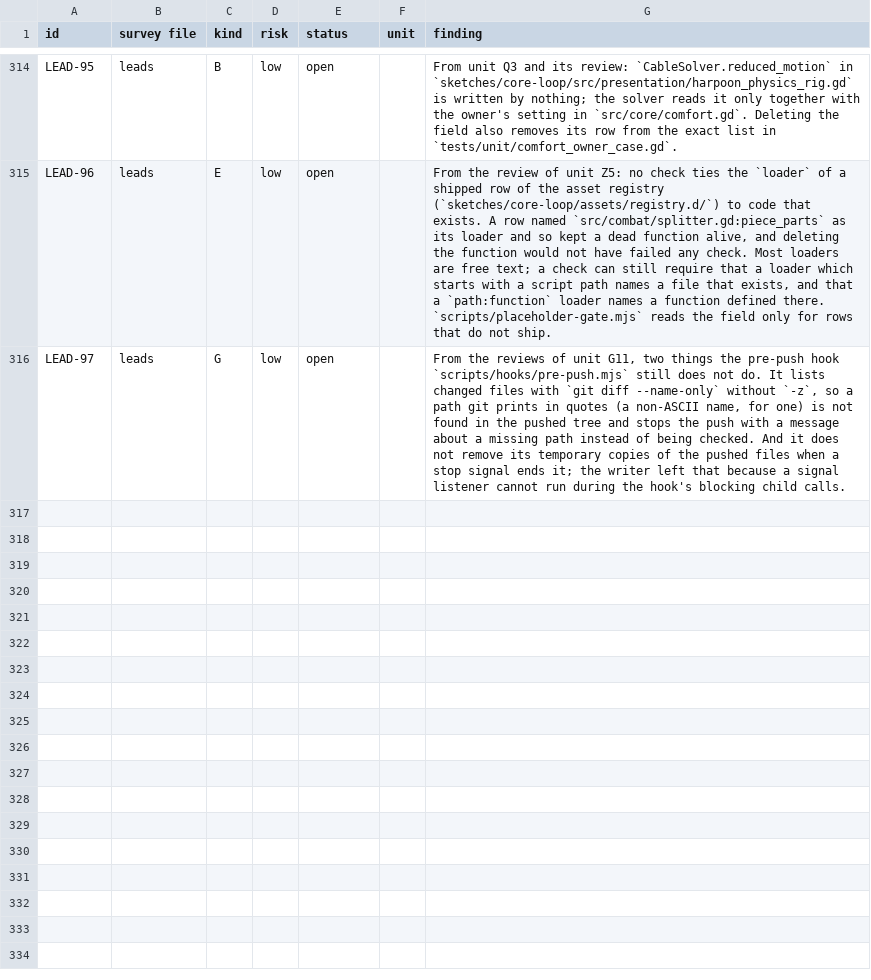
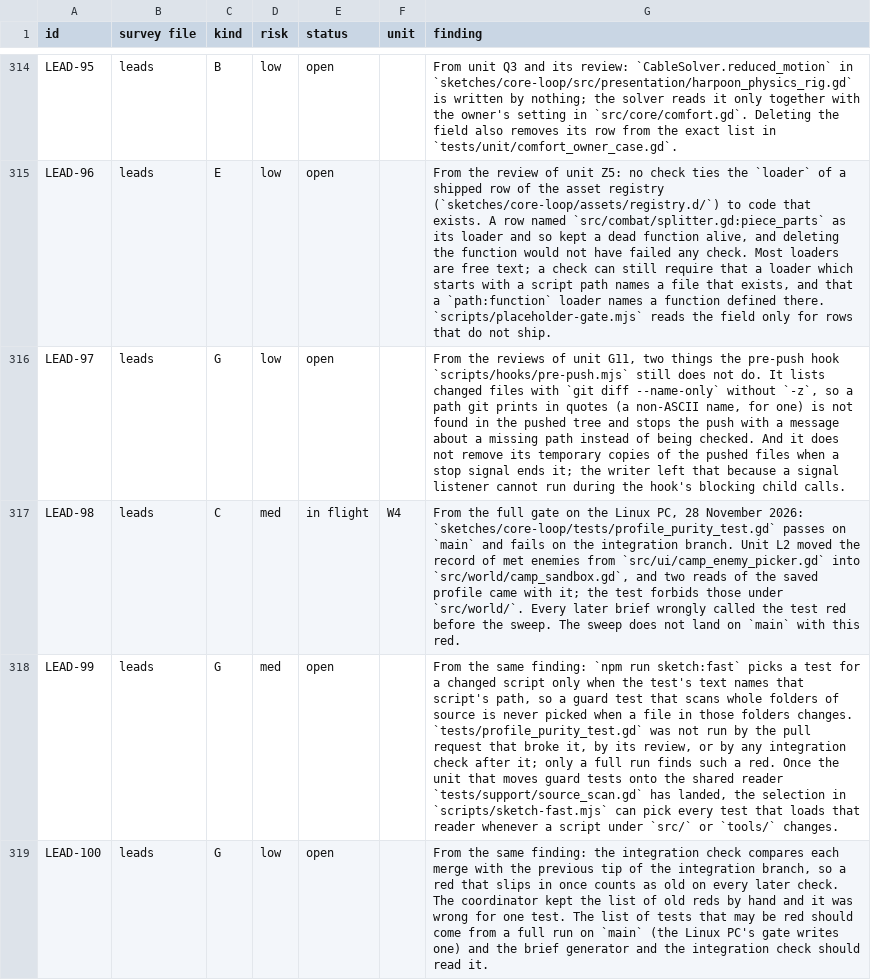
Before and after one commit to bananahana720/scrapkeep, a TSV file: project-guide/handoff/shared/structure-sweep/pool.tsv, drawn as a sheet; only a part is shown, gaps mark what is left out; the diff names each change by its address in the sheet, - before the commit and + after, or states it on an @@ line.

```diff
--- a/project-guide/handoff/shared/structure-sweep/pool.tsv
+++ b/project-guide/handoff/shared/structure-sweep/pool.tsv
+row 317: LEAD-98 | leads | C | med | in flight | W4 | From the full gate on the Linux PC, 28 November 2026: `sketches/core-loop/tests/profile_purity_test.gd` passes on `main` and fails on the integration branch. Unit L2 moved the record of met enemies from `src/ui/camp_enemy_picker.gd` into `src/world/camp_sandbox.gd`, and two reads of the saved profile came with it; the test forbids those under `src/world/`. Every later brief wrongly called the test red before the sweep. The sweep does not land on `main` with this red.
+row 318: LEAD-99 | leads | G | med | open |  | From the same finding: `npm run sketch:fast` picks a test for a changed script only when the test's text names that script's path, so a guard test that scans whole folders of source is never picked when a file in those folders changes. `tests/profile_purity_test.gd` was not run by the pull request that broke it, by its review, or by any integration check after it; only a full run finds such a red. Once the unit that moves guard tests onto the shared reader `tests/support/source_scan.gd` has landed, the selection in `scripts/sketch-fast.mjs` can pick every test that loads that reader whenever a script under `src/` or `tools/` changes.
+row 319: LEAD-100 | leads | G | low | open |  | From the same finding: the integration check compares each merge with the previous tip of the integration branch, so a red that slips in once counts as old on every later check. The coordinator kept the list of old reds by hand and it was wrong for one test. The list of tests that may be red should come from a full run on `main` (the Linux PC's gate writes one) and the brief generator and the integration check should read it.
```
Also changed, not shown: project-guide/handoff/shared/structure-sweep/units.tsv, 1 other file.
